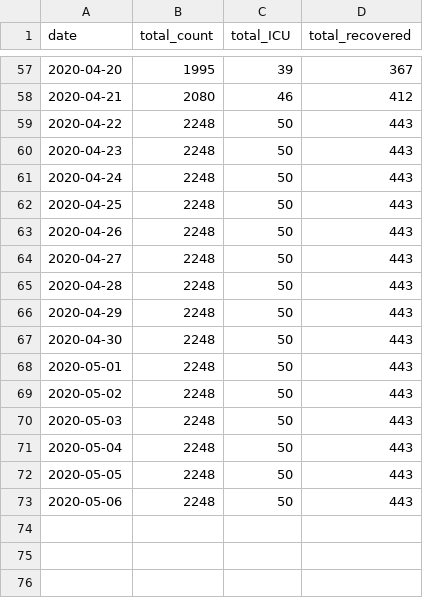
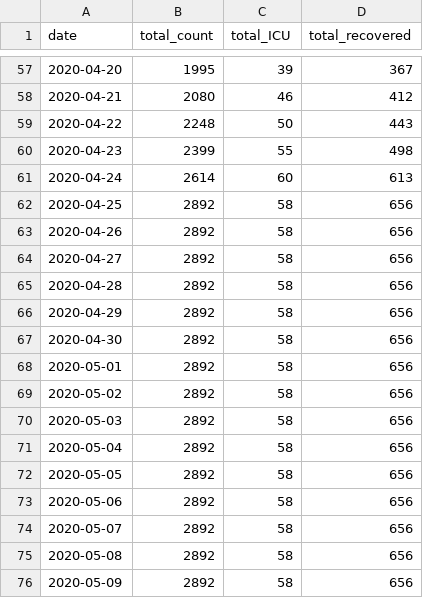
Before and after one commit to nitromannitol/nitromannitol.github.io, a CSV file: data_fit.csv, drawn as a sheet; only a part is shown, gaps mark what is left out.

```diff
--- a/data_fit.csv
+++ b/data_fit.csv
@@ -59,15 +59,18 @@ date,total_count,total_ICU,total_recovered
 2020-04-22,2248,50,443
-2020-04-23,2248,50,443
-2020-04-24,2248,50,443
-2020-04-25,2248,50,443
-2020-04-26,2248,50,443
-2020-04-27,2248,50,443
-2020-04-28,2248,50,443
-2020-04-29,2248,50,443
-2020-04-30,2248,50,443
-2020-05-01,2248,50,443
-2020-05-02,2248,50,443
-2020-05-03,2248,50,443
-2020-05-04,2248,50,443
-2020-05-05,2248,50,443
-2020-05-06,2248,50,443
+2020-04-23,2399,55,498
+2020-04-24,2614,60,613
+2020-04-25,2892,58,656
+2020-04-26,2892,58,656
+2020-04-27,2892,58,656
+2020-04-28,2892,58,656
+2020-04-29,2892,58,656
+2020-04-30,2892,58,656
+2020-05-01,2892,58,656
+2020-05-02,2892,58,656
+2020-05-03,2892,58,656
+2020-05-04,2892,58,656
+2020-05-05,2892,58,656
+2020-05-06,2892,58,656
+2020-05-07,2892,58,656
+2020-05-08,2892,58,656
+2020-05-09,2892,58,656
```
Also changed, not shown: data.csv, richard_fit.csv, 3 other files.
